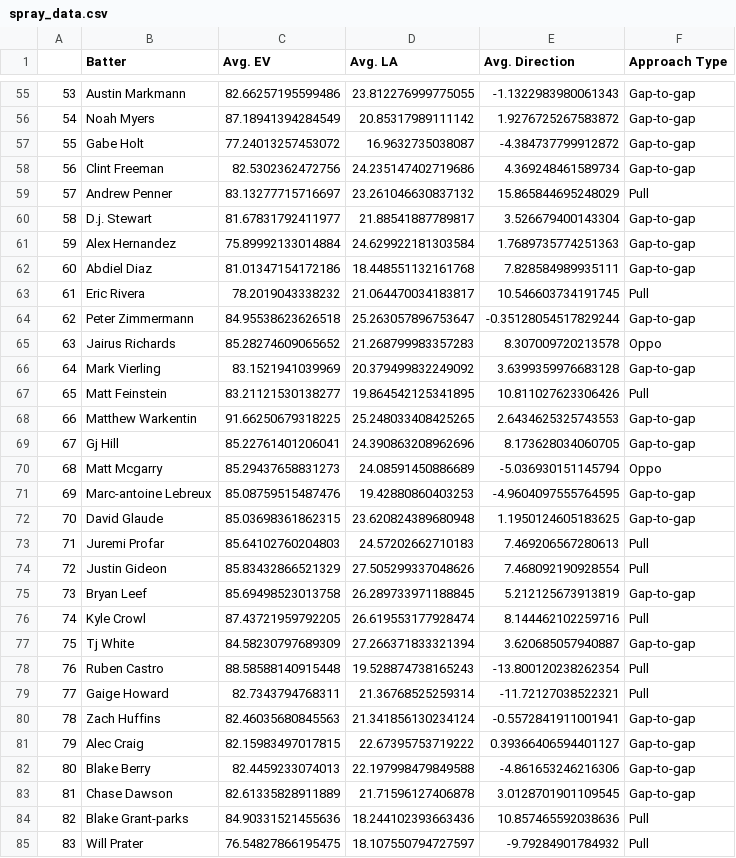
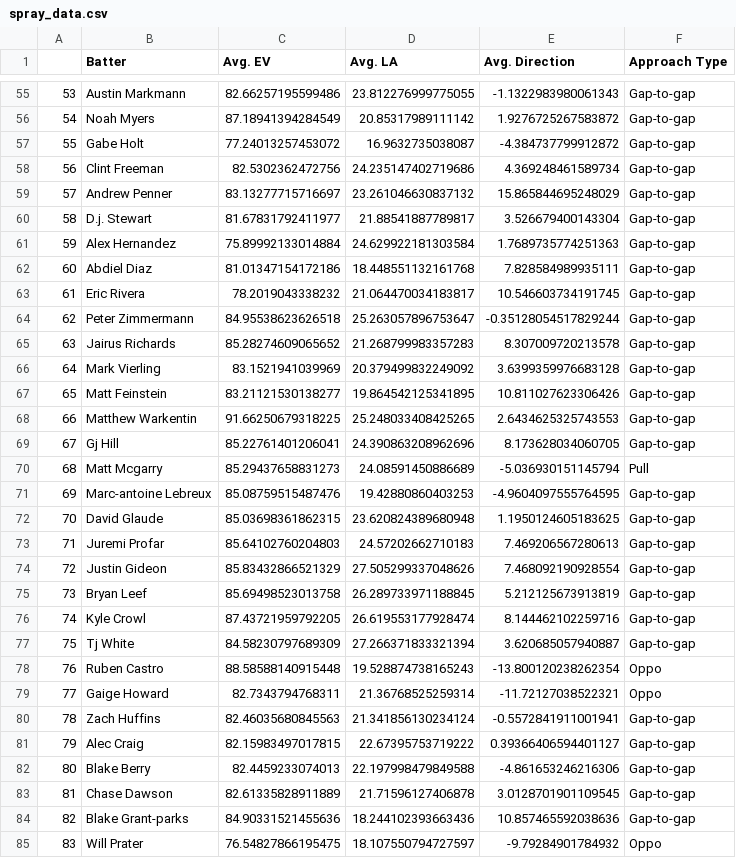
Before and after one commit to jack-kelly-12/Frontier-League-Savant, a CSV file: csvs/spray_data.csv, drawn as a sheet; only a part is shown, gaps mark what is left out; the diff covers the shown part only.

Commit message:
Update spray_data.csv

```diff
--- a/csvs/spray_data.csv
+++ b/csvs/spray_data.csv
@@ -58,3 +58,3 @@
 56,Clint Freeman,82.5302362472756,24.235147402719686,4.369248461589734,Gap-to-gap
-57,Andrew Penner,83.13277715716697,23.261046630837132,15.865844695248029,Pull
+57,Andrew Penner,83.13277715716697,23.261046630837132,15.865844695248029,Gap-to-gap
 58,D.j. Stewart,81.67831792411977,21.88541887789817,3.526679400143304,Gap-to-gap
@@ -62,19 +62,19 @@
 60,Abdiel Diaz,81.01347154172186,18.448551132161768,7.828584989935111,Gap-to-gap
-61,Eric Rivera,78.2019043338232,21.064470034183817,10.546603734191745,Pull
+61,Eric Rivera,78.2019043338232,21.064470034183817,10.546603734191745,Gap-to-gap
 62,Peter Zimmermann,84.95538623626518,25.263057896753647,-0.35128054517829244,Gap-to-gap
-63,Jairus Richards,85.28274609065652,21.268799983357283,8.307009720213578,Oppo
+63,Jairus Richards,85.28274609065652,21.268799983357283,8.307009720213578,Gap-to-gap
 64,Mark Vierling,83.1521941039969,20.379499832249092,3.6399359976683128,Gap-to-gap
-65,Matt Feinstein,83.21121530138277,19.864542125341895,10.811027623306426,Pull
+65,Matt Feinstein,83.21121530138277,19.864542125341895,10.811027623306426,Gap-to-gap
 66,Matthew Warkentin,91.66250679318225,25.248033408425265,2.6434625325743553,Gap-to-gap
 67,Gj Hill,85.22761401206041,24.390863208962696,8.173628034060705,Gap-to-gap
-68,Matt Mcgarry,85.29437658831273,24.08591450886689,-5.036930151145794,Oppo
+68,Matt Mcgarry,85.29437658831273,24.08591450886689,-5.036930151145794,Pull
 69,Marc-antoine Lebreux,85.08759515487476,19.42880860403253,-4.9604097555764595,Gap-to-gap
 70,David Glaude,85.03698361862315,23.620824389680948,1.1950124605183625,Gap-to-gap
-71,Juremi Profar,85.64102760204803,24.57202662710183,7.469206567280613,Pull
-72,Justin Gideon,85.83432866521329,27.505299337048626,7.468092190928554,Pull
+71,Juremi Profar,85.64102760204803,24.57202662710183,7.469206567280613,Gap-to-gap
+72,Justin Gideon,85.83432866521329,27.505299337048626,7.468092190928554,Gap-to-gap
 73,Bryan Leef,85.69498523013758,26.289733971188845,5.212125673913819,Gap-to-gap
-74,Kyle Crowl,87.43721959792205,26.619553177928474,8.144462102259716,Pull
+74,Kyle Crowl,87.43721959792205,26.619553177928474,8.144462102259716,Gap-to-gap
 75,Tj White,84.58230797689309,27.266371833321394,3.620685057940887,Gap-to-gap
-76,Ruben Castro,88.58588140915448,19.528874738165243,-13.800120238262354,Pull
-77,Gaige Howard,82.7343794768311,21.36768525259314,-11.72127038522321,Pull
+76,Ruben Castro,88.58588140915448,19.528874738165243,-13.800120238262354,Oppo
+77,Gaige Howard,82.7343794768311,21.36768525259314,-11.72127038522321,Oppo
 78,Zach Huffins,82.46035680845563,21.341856130234124,-0.5572841911001941,Gap-to-gap
@@ -83,3 +83,3 @@
 81,Chase Dawson,82.61335828911889,21.71596127406878,3.0128701901109545,Gap-to-gap
-82,Blake Grant-parks,84.90331521455636,18.244102393663436,10.857465592038636,Pull
-83,Will Prater,76.54827866195475,18.107550794727597,-9.79284901784932,Pull
+82,Blake Grant-parks,84.90331521455636,18.244102393663436,10.857465592038636,Gap-to-gap
+83,Will Prater,76.54827866195475,18.107550794727597,-9.79284901784932,Oppo
```
Also changed, not shown: 65 edited cells elsewhere in this file.
